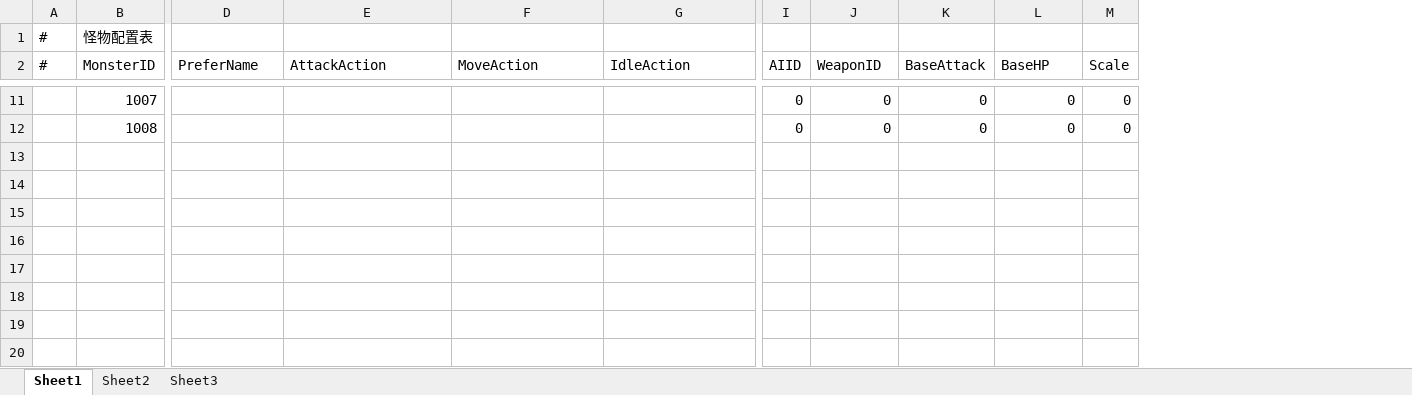
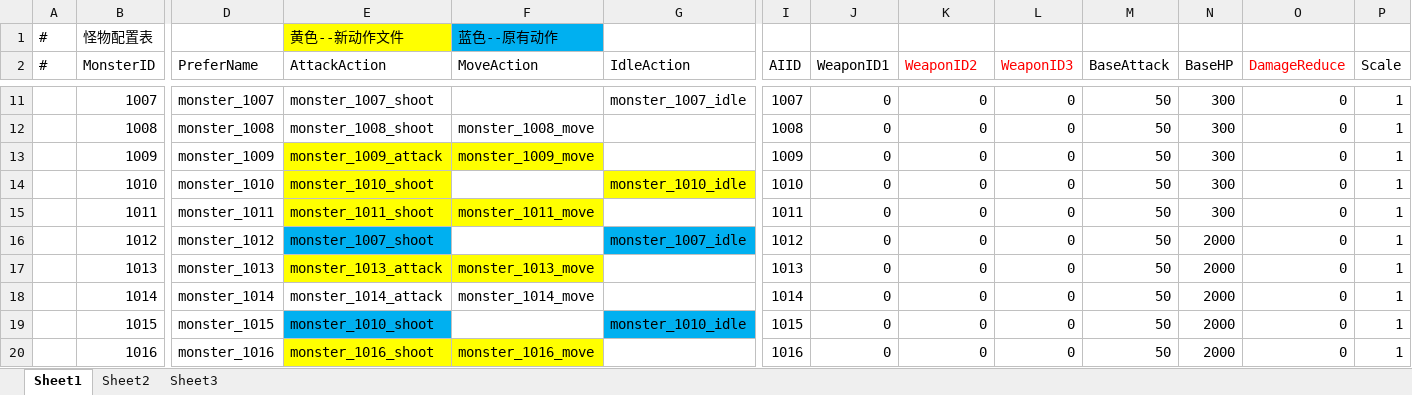
Before and after one commit to sliverzhj/ArrowPlayPlan, an Excel workbook: Monster.xlsx, sheet Sheet1, drawn as a sheet; only a part is shown, gaps mark what is left out; values as stored, in another font and other column widths than the file's, no borders; addresses are those after the commit; rows hold the shown columns only; the diff covers the shown part only; the diff names each change by its address in the sheet, - before the commit and + after, or states it on an @@ line.

```diff
--- a/Monster.xlsx (sheet Sheet1)
+++ b/Monster.xlsx (sheet Sheet1)
+column M (BaseAttack), rows 11-12: 50 | 50
+column N (BaseHP), rows 11-12: 300 | 300
+column O (DamageReduce), rows 11-12: 0 | 0
-E1 (AttackAction): (empty)
+E1 (AttackAction): 黄色--新动作文件
-E1 fill: none
+E1 fill: #FFFF00
-F1 (MoveAction): (empty)
+F1 (MoveAction): 蓝色--原有动作
-F1 fill: none
+F1 fill: #00B0F0
-J2: WeaponID
+J2: WeaponID1
-K2: BaseAttack
+K2: WeaponID2
-K2:L2 text colour: black
+K2:L2 text colour: #FF0000
-L2: BaseHP
+L2: WeaponID3
-D11 (PreferName): (empty)
+D11 (PreferName): monster_1007
-E11 (AttackAction): (empty)
+E11 (AttackAction): monster_1007_shoot
-G11 (IdleAction): (empty)
+G11 (IdleAction): monster_1007_idle
-I11 (AIID): 0
+I11 (AIID): 1007
-P11:P12 (Scale): 0
+P11:P12 (Scale): 1
-D12 (PreferName): (empty)
+D12 (PreferName): monster_1008
-E12 (AttackAction): (empty)
+E12 (AttackAction): monster_1008_shoot
-F12 (MoveAction): (empty)
+F12 (MoveAction): monster_1008_move
-I12 (AIID): 0
+I12 (AIID): 1008
+row 13:  | 1009 | monster_1009 | monster_1009_attack | monster_1009_move |  | 1009 | 0 | 0 | 0 | 50 | 300 | 0 | 1
+row 14:  | 1010 | monster_1010 | monster_1010_shoot |  | monster_1010_idle | 1010 | 0 | 0 | 0 | 50 | 300 | 0 | 1
+row 15:  | 1011 | monster_1011 | monster_1011_shoot | monster_1011_move |  | 1011 | 0 | 0 | 0 | 50 | 300 | 0 | 1
+row 16:  | 1012 | monster_1012 | monster_1007_shoot |  | monster_1007_idle | 1012 | 0 | 0 | 0 | 50 | 2000 | 0 | 1
+row 17:  | 1013 | monster_1013 | monster_1013_attack | monster_1013_move |  | 1013 | 0 | 0 | 0 | 50 | 2000 | 0 | 1
+row 18:  | 1014 | monster_1014 | monster_1014_attack | monster_1014_move |  | 1014 | 0 | 0 | 0 | 50 | 2000 | 0 | 1
+row 19:  | 1015 | monster_1015 | monster_1010_shoot |  | monster_1010_idle | 1015 | 0 | 0 | 0 | 50 | 2000 | 0 | 1
+row 20:  | 1016 | monster_1016 | monster_1016_shoot | monster_1016_move |  | 1016 | 0 | 0 | 0 | 50 | 2000 | 0 | 1
```
Also changed, not shown: 33 edited cells and cell formats elsewhere in this sheet, Weapon.xlsx, 1 other file.
